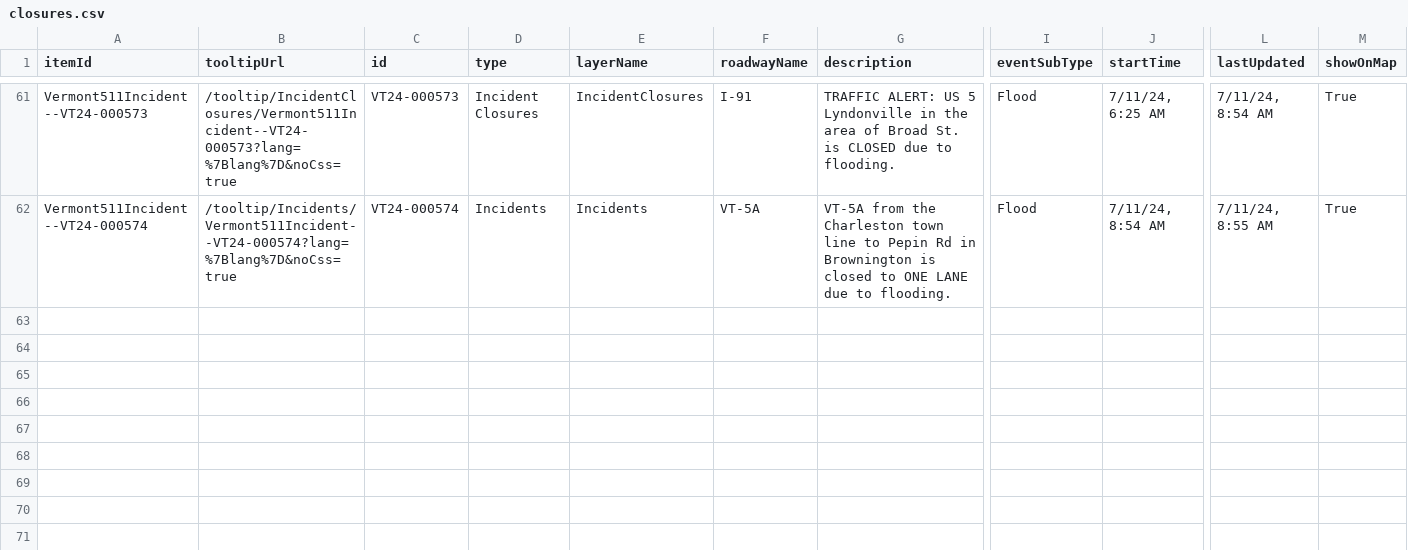
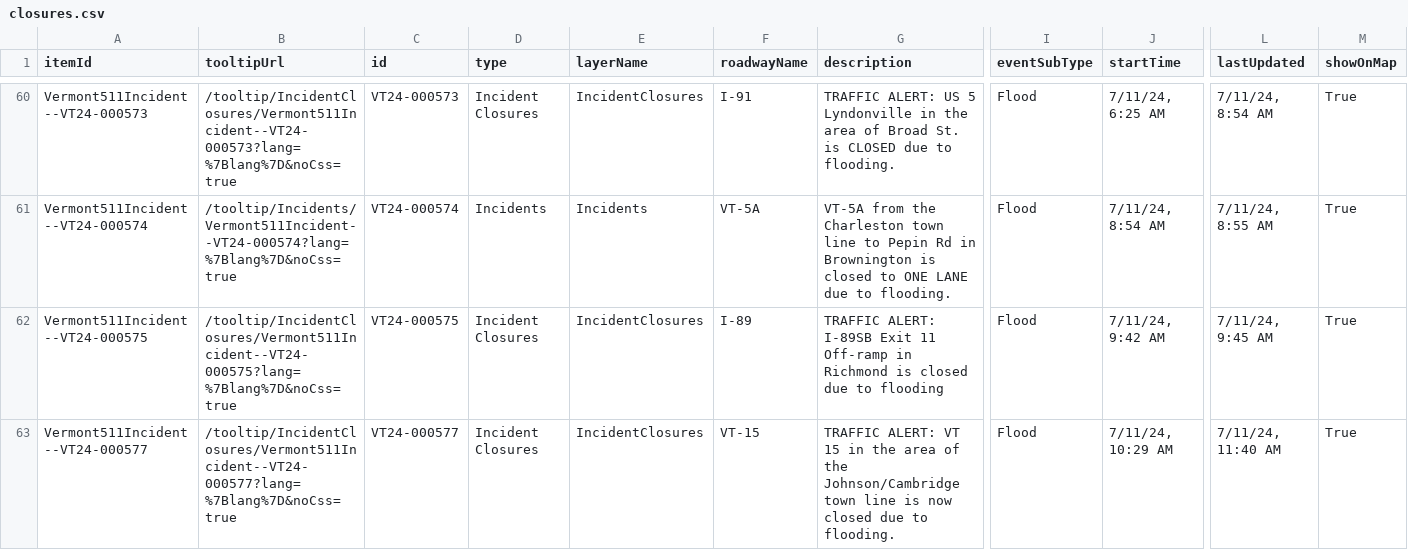
Before and after one commit to coreydockser/Flooding-July-2024, a CSV file: data/closures.csv, drawn as a sheet; only a part is shown, gaps mark what is left out; rows hold the shown columns only; the diff covers the shown part only; the diff names each change by its address in the sheet, - before the commit and + after, or states it on an @@ line.

Commit message:
Updated data

```diff
--- a/data/closures.csv
+++ b/data/closures.csv
+row 62: Vermont511Incident--VT24-000575 | /tooltip/IncidentClosures/Vermont511Incident--VT24-000575?lang=%7Blang%7D&noCss=true | VT24-000575 | Incident Closures | IncidentClosures | I-89 | TRAFFIC ALERT: I-89SB Exit 11 Off-ramp in Richmond is closed due to flooding | Flood | 7/11/24, 9:42 AM | 7/11/24, 9:45 AM | True
+row 63: Vermont511Incident--VT24-000577 | /tooltip/IncidentClosures/Vermont511Incident--VT24-000577?lang=%7Blang%7D&noCss=true | VT24-000577 | Incident Closures | IncidentClosures | VT-15 | TRAFFIC ALERT: VT 15 in the area of the Johnson/Cambridge town line is now closed due to flooding. | Flood | 7/11/24, 10:29 AM | 7/11/24, 11:40 AM | True
```
Also changed, not shown: 2 added rows, 1 removed row and 13 edited cells elsewhere in this file, 2 other files.
